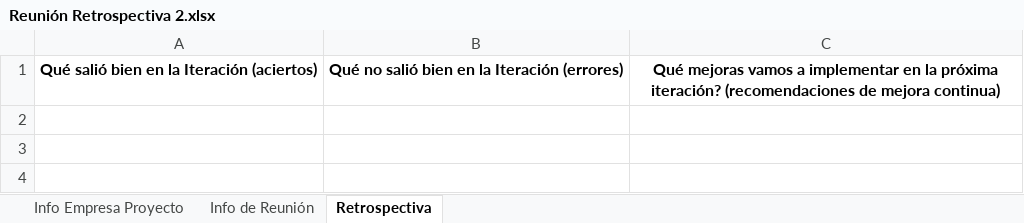
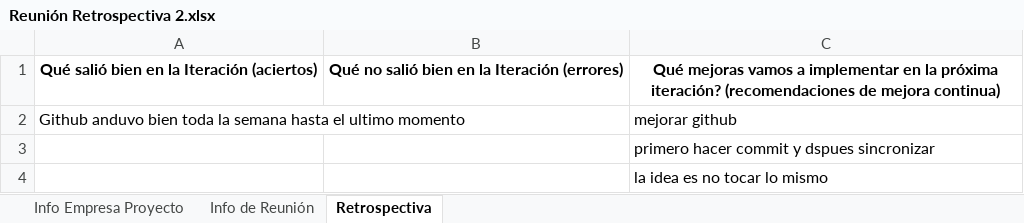
Before and after one commit to ingcomplau/NibbleAN, an Excel workbook: Sprint 2/Reunión Retrospectiva 2.xlsx, sheet Retrospectiva, drawn as a sheet; values as stored, in another font and other column widths than the file's, no borders; the diff names each change by its address in the sheet, - before the commit and + after, or states it on an @@ line.

Commit message:
clone y hago commit

```diff
--- a/Sprint 2/Reunión Retrospectiva 2.xlsx (sheet Retrospectiva)
+++ b/Sprint 2/Reunión Retrospectiva 2.xlsx (sheet Retrospectiva)
+row 2: Github anduvo bien toda la semana hasta el ultimo momento |  | mejorar github
+row 3:  |  | primero hacer commit y dspues sincronizar
+row 4:  |  | la idea es no tocar lo mismo
```
Also changed, not shown: 36 other files.
